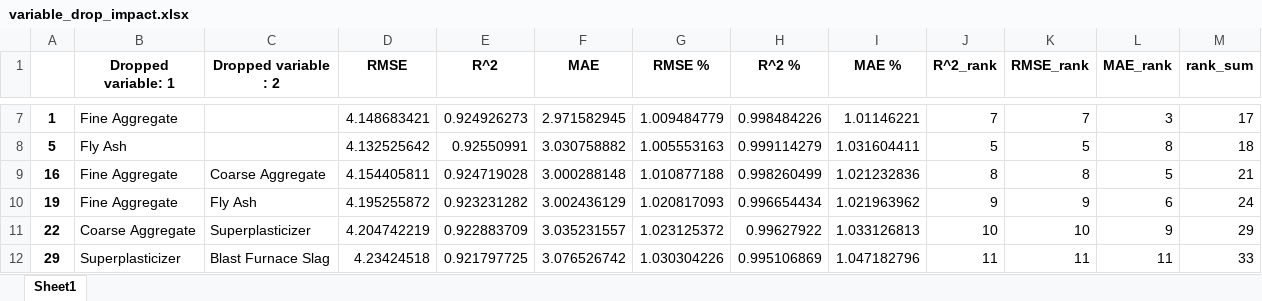
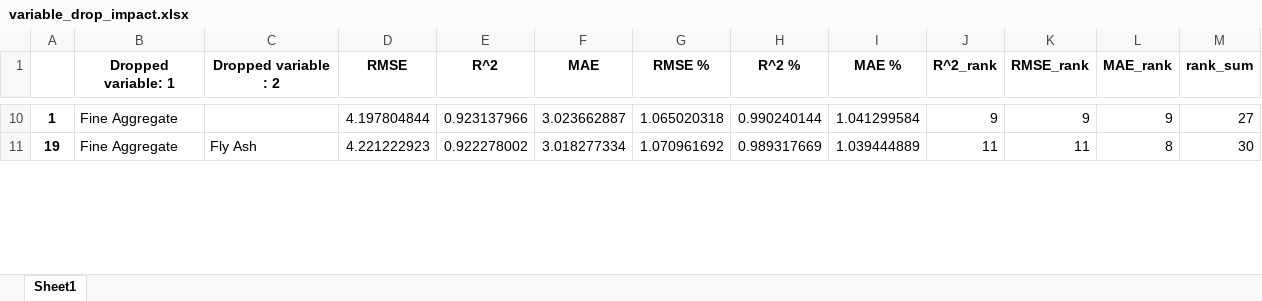
Before and after one commit to 124890/Comp-Challenge---2023-4, an Excel workbook: variable_drop_impact.xlsx, sheet Sheet1, drawn as a sheet; only a part is shown, gaps mark what is left out; values as stored, in another font and other column widths than the file's, no borders; removed rows and columns are numbered as before the commit, all else as after; the diff covers the shown part only; the diff names each change by its address in the sheet, - before the commit and + after, or states it on an @@ line.

```diff
--- a/variable_drop_impact.xlsx (sheet Sheet1)
+++ b/variable_drop_impact.xlsx (sheet Sheet1)
-D10 (RMSE): 4.148683421
+D10 (RMSE): 4.197804844
-E10 (R^2): 0.924926273
+E10 (R^2): 0.923137966
-F10 (MAE): 2.971582945
+F10 (MAE): 3.023662887
-G10 (RMSE %): 1.009484779
+G10 (RMSE %): 1.065020318
-H10 (R^2 %): 0.998484226
+H10 (R^2 %): 0.990240144
-I10 (MAE %): 1.01146221
+I10 (MAE %): 1.041299584
-J10 (R^2_rank): 7
+J10 (R^2_rank): 9
-K10 (RMSE_rank): 7
+K10 (RMSE_rank): 9
-L10 (MAE_rank): 3
+L10 (MAE_rank): 9
-M10 (rank_sum): 17
+M10 (rank_sum): 27
-row 8: 5 | Fly Ash |  | 4.132525642 | 0.92550991 | 3.030758882 | 1.005553163 | 0.999114279 | 1.031604411 | 5 | 5 | 8 | 18
-row 9: 16 | Fine Aggregate | Coarse Aggregate | 4.154405811 | 0.924719028 | 3.000288148 | 1.010877188 | 0.998260499 | 1.021232836 | 8 | 8 | 5 | 21
-D11 (RMSE): 4.195255872
+D11 (RMSE): 4.221222923
-E11 (R^2): 0.923231282
+E11 (R^2): 0.922278002
-F11 (MAE): 3.002436129
+F11 (MAE): 3.018277334
-G11 (RMSE %): 1.020817093
+G11 (RMSE %): 1.070961692
-H11 (R^2 %): 0.996654434
+H11 (R^2 %): 0.989317669
-I11 (MAE %): 1.021963962
+I11 (MAE %): 1.039444889
-J11 (R^2_rank): 9
+J11 (R^2_rank): 11
-K11 (RMSE_rank): 9
+K11 (RMSE_rank): 11
-L11 (MAE_rank): 6
+L11 (MAE_rank): 8
-M11 (rank_sum): 24
+M11 (rank_sum): 30
-row 11: 22 | Coarse Aggregate | Superplasticizer | 4.204742219 | 0.922883709 | 3.035231557 | 1.023125372 | 0.99627922 | 1.033126813 | 10 | 10 | 9 | 29
-row 12: 29 | Superplasticizer | Blast Furnace Slag | 4.23424518 | 0.921797725 | 3.076526742 | 1.030304226 | 0.995106869 | 1.047182796 | 11 | 11 | 11 | 33
```
Also changed, not shown: 14 added rows, 10 removed rows and 166 edited cells elsewhere in this sheet, correlation_matrix.xlsx, regression_performance.xlsx, 3 other files.
